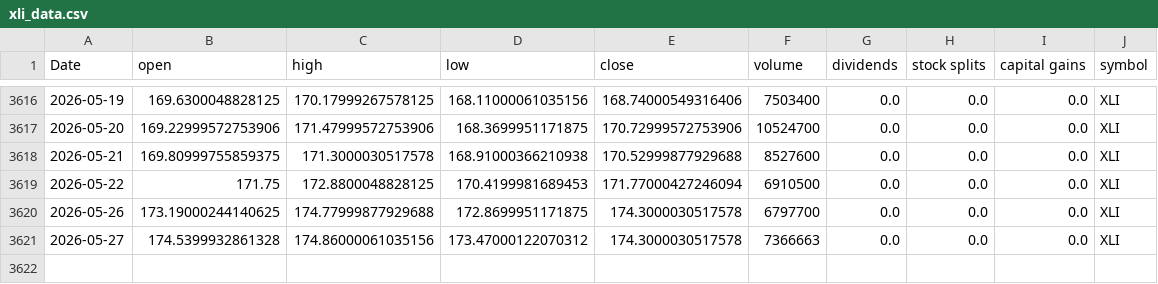
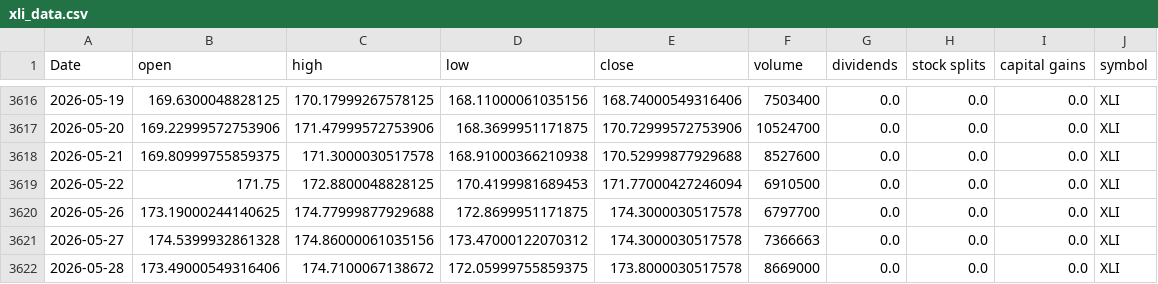
Before and after one commit to Akishai18/Market-Regime, a CSV file: data/sectors/xli_data.csv, drawn as a sheet; only a part is shown, gaps mark what is left out.

```diff
--- a/data/sectors/xli_data.csv
+++ b/data/sectors/xli_data.csv
@@ -3621 +3621,2 @@ Date,open,high,low,close,volume,dividends,stock splits,capital gains,symbol
 2026-05-27,174.5399932861328,174.86000061035156,173.47000122070312,174.3000030517578,7366663,0.0,0.0,0.0,XLI
+2026-05-28,173.49000549316406,174.7100067138672,172.05999755859375,173.8000030517578,8669000,0.0,0.0,0.0,XLI
```
Also changed, not shown: data/sectors/xlb_data.csv, data/sectors/xlu_data.csv, 46 other files.
